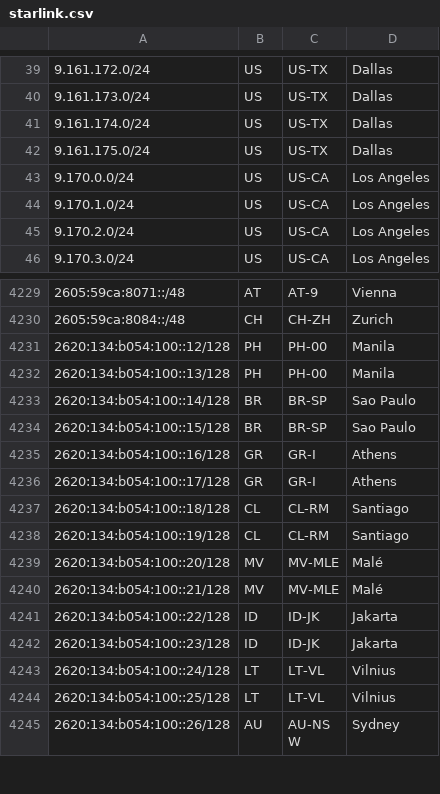
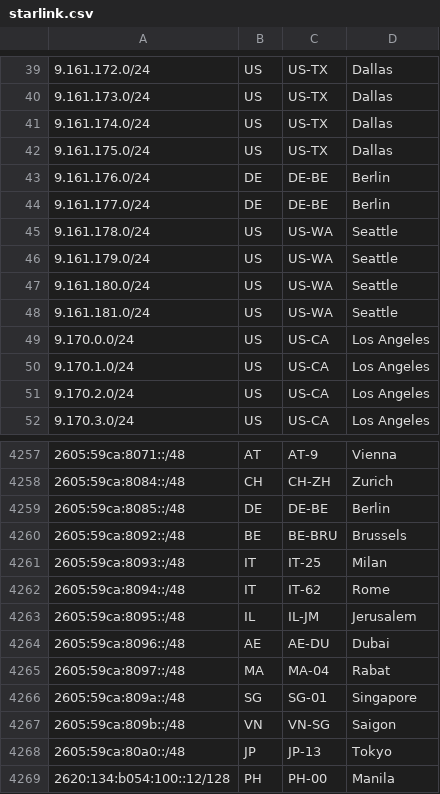
Before and after one commit to fartbagxp/aas-cidr-ranges, a CSV file: data/raw/starlink.csv, drawn as a sheet; only a part is shown, gaps mark what is left out; the shorter side is filled out with more unchanged rows; the diff covers the shown part only; the diff names each change by its address in the sheet, - before the commit and + after, or states it on an @@ line.

```diff
--- a/data/raw/starlink.csv
+++ b/data/raw/starlink.csv
+row 43: 9.161.176.0/24 | DE | DE-BE | Berlin
+row 44: 9.161.177.0/24 | DE | DE-BE | Berlin
+row 45: 9.161.178.0/24 | US | US-WA | Seattle
+row 46: 9.161.179.0/24 | US | US-WA | Seattle
+row 47: 9.161.180.0/24 | US | US-WA | Seattle
+row 48: 9.161.181.0/24 | US | US-WA | Seattle
+row 4259: 2605:59ca:8085::/48 | DE | DE-BE | Berlin
+row 4260: 2605:59ca:8092::/48 | BE | BE-BRU | Brussels
+row 4261: 2605:59ca:8093::/48 | IT | IT-25 | Milan
+row 4262: 2605:59ca:8094::/48 | IT | IT-62 | Rome
+row 4263: 2605:59ca:8095::/48 | IL | IL-JM | Jerusalem
+row 4264: 2605:59ca:8096::/48 | AE | AE-DU | Dubai
+row 4265: 2605:59ca:8097::/48 | MA | MA-04 | Rabat
+row 4266: 2605:59ca:809a::/48 | SG | SG-01 | Singapore
+row 4267: 2605:59ca:809b::/48 | VN | VN-SG | Saigon
+row 4268: 2605:59ca:80a0::/48 | JP | JP-13 | Tokyo
```
Also changed, not shown: 22 added rows elsewhere in this file, 28 other files.
